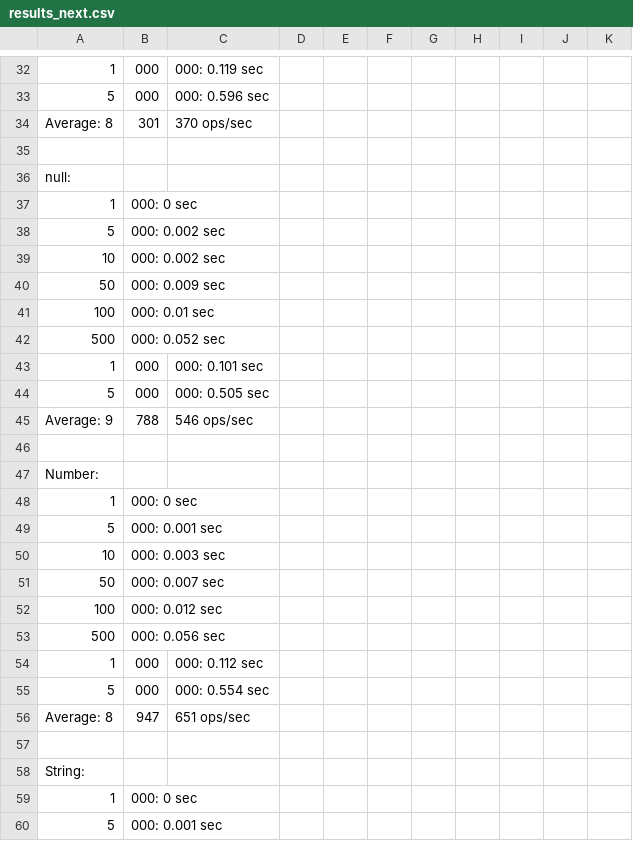
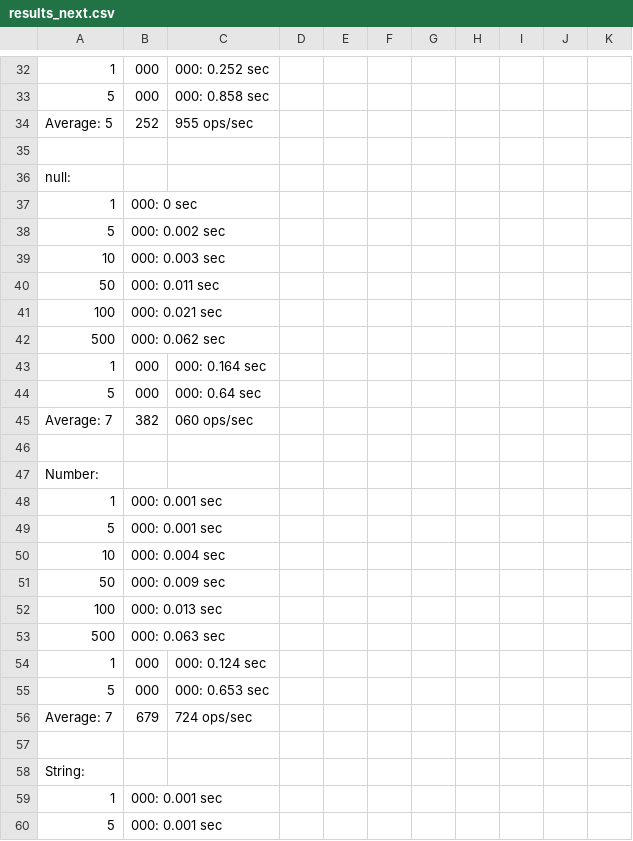
Before and after one commit to planttheidea/hash-it, a CSV file: results_next.csv, drawn as a sheet; only a part is shown, gaps mark what is left out; removed rows and columns are numbered as before the commit, all else as after; the diff covers the shown part only; the diff names each change by its address in the sheet, - before the commit and + after, or states it on an @@ line.

```diff
--- a/results_next.csv
+++ b/results_next.csv
-C32: 000: 0.119 sec
+C32: 000: 0.252 sec
-C33: 000: 0.596 sec
+C33: 000: 0.858 sec
-row 34: Average: 8 | 301 | 370 ops/sec
+row 34: Average: 5 | 252 | 955 ops/sec
-B39: 000: 0.002 sec
+B39: 000: 0.003 sec
-B40: 000: 0.009 sec
+B40: 000: 0.011 sec
-B41: 000: 0.01 sec
+B41: 000: 0.021 sec
-B42: 000: 0.052 sec
+B42: 000: 0.062 sec
-C43: 000: 0.101 sec
+C43: 000: 0.164 sec
-C44: 000: 0.505 sec
+C44: 000: 0.64 sec
-row 45: Average: 9 | 788 | 546 ops/sec
+row 45: Average: 7 | 382 | 060 ops/sec
-B48: 000: 0 sec
+B48: 000: 0.001 sec
-B50: 000: 0.003 sec
+B50: 000: 0.004 sec
-B51: 000: 0.007 sec
+B51: 000: 0.009 sec
-B52: 000: 0.012 sec
+B52: 000: 0.013 sec
-B53: 000: 0.056 sec
+B53: 000: 0.063 sec
-C54: 000: 0.112 sec
+C54: 000: 0.124 sec
-C55: 000: 0.554 sec
+C55: 000: 0.653 sec
-row 56: Average: 8 | 947 | 651 ops/sec
+row 56: Average: 7 | 679 | 724 ops/sec
-B59: 000: 0 sec
+B59: 000: 0.001 sec
```
Also changed, not shown: 9 added rows, 9 removed rows and 91 edited cells elsewhere in this file, 2 other files.
